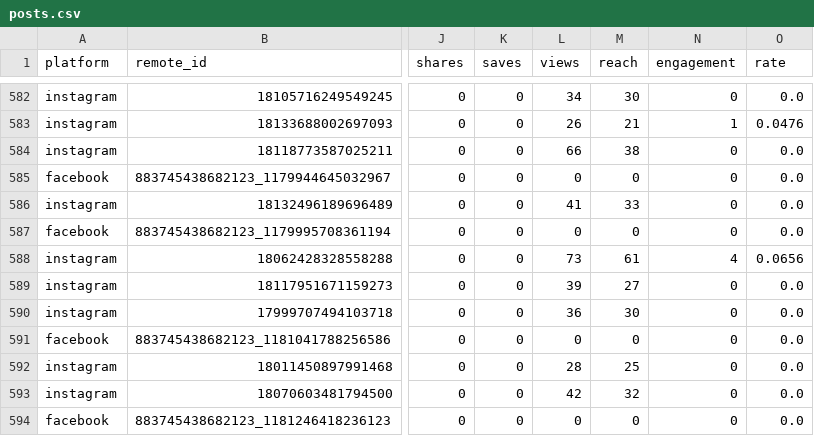
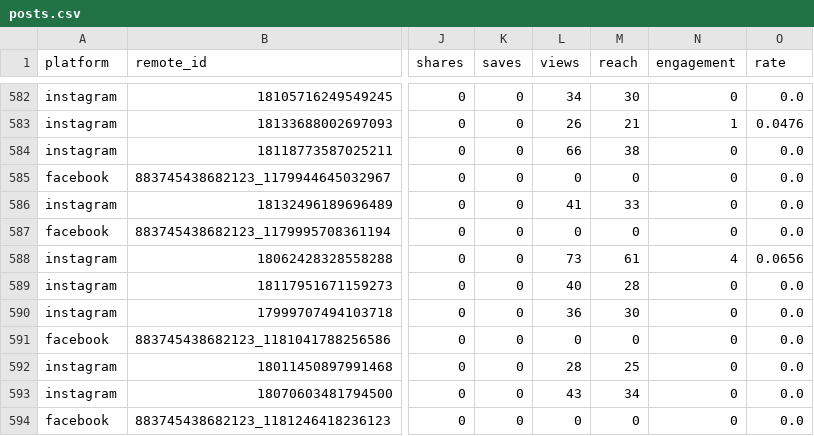
Before and after one commit to memorialdinh/memo-social-bot, a CSV file: data/posts.csv, drawn as a sheet; only a part is shown, gaps mark what is left out; the diff covers the shown part only; the diff names each change by its address in the sheet, - before the commit and + after, or states it on an @@ line.

```diff
--- a/data/posts.csv
+++ b/data/posts.csv
-L589 (views): 39
+L589 (views): 40
-M589 (reach): 27
+M589 (reach): 28
-L593 (views): 42
+L593 (views): 43
-M593 (reach): 32
+M593 (reach): 34
```
Also changed, not shown: 2 added rows and 57 edited cells elsewhere in this file, data/followers.csv, 3 other files.
